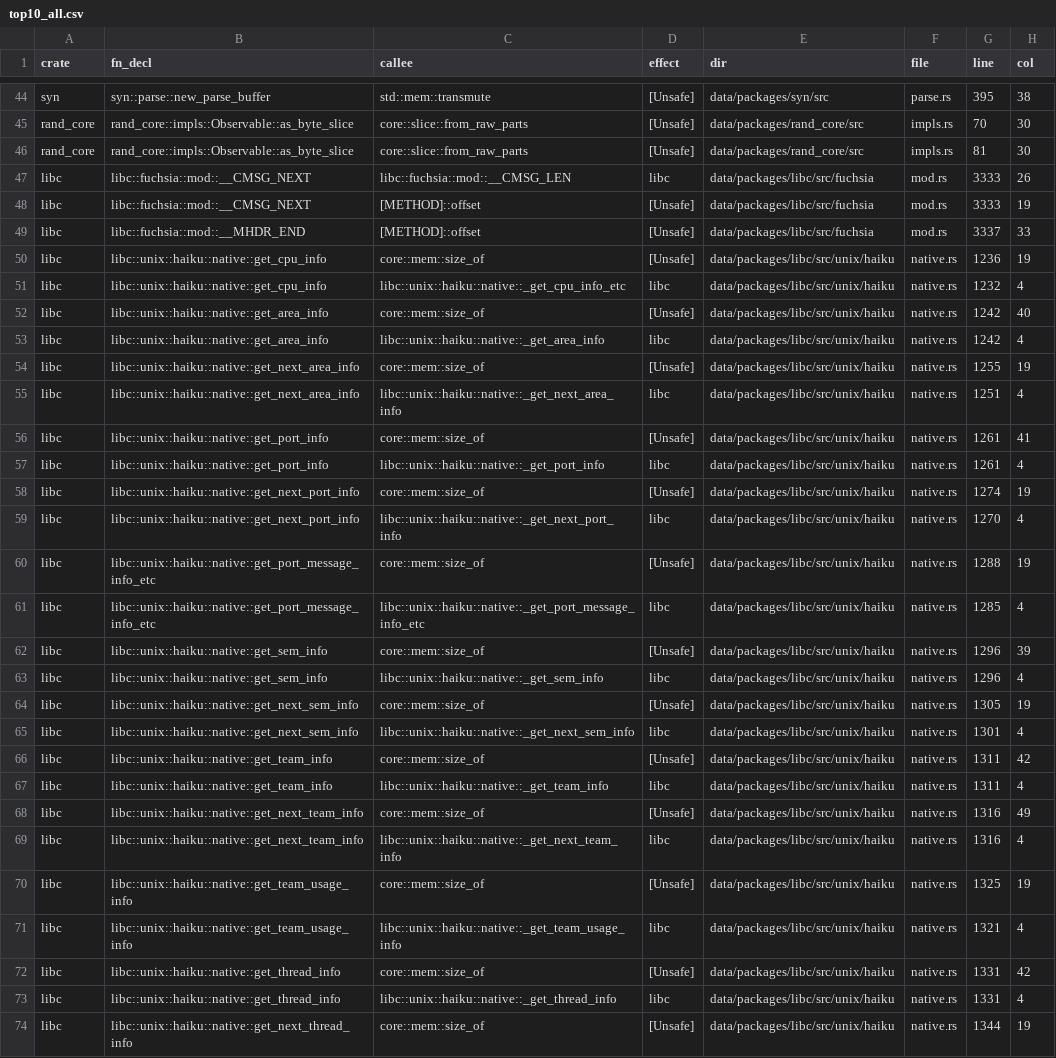
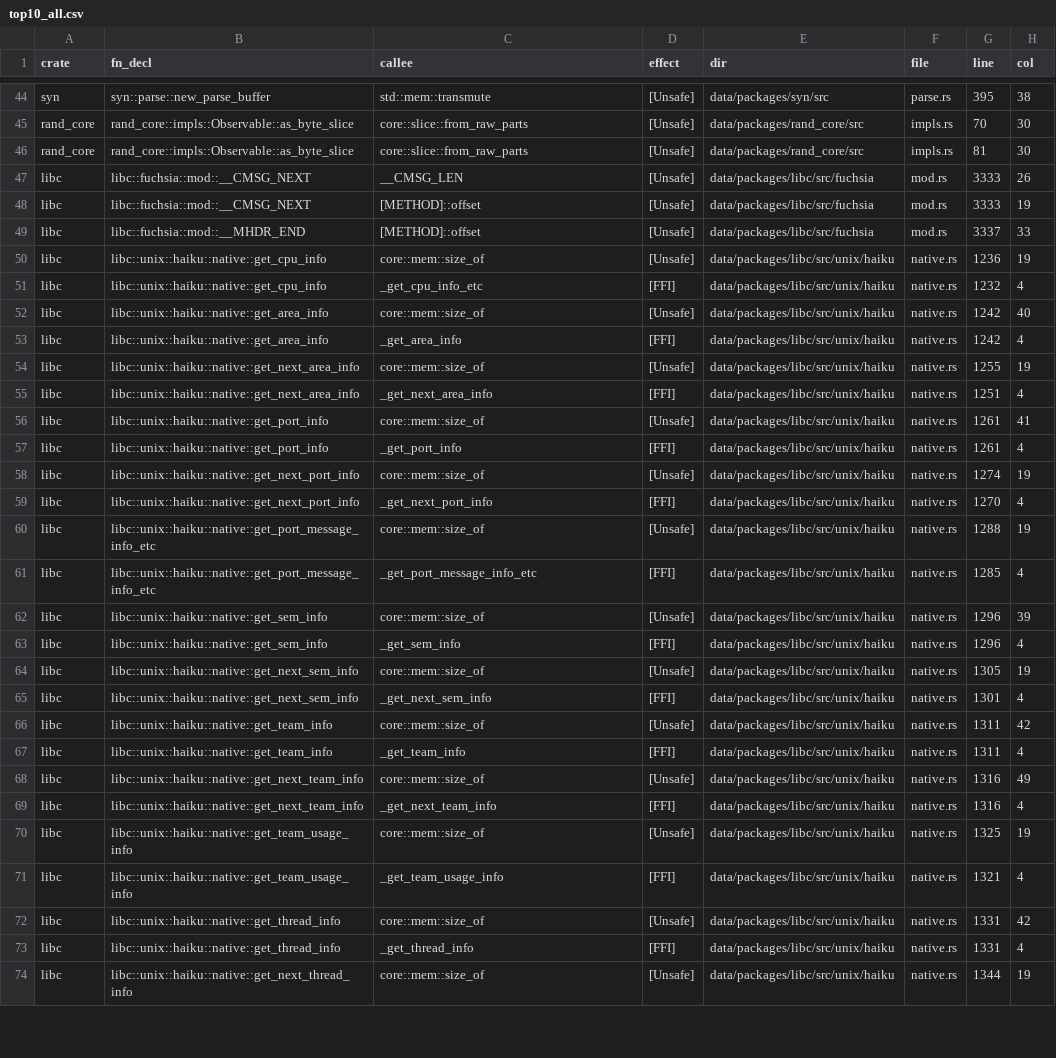
Before and after one commit to PLSysSec/cargo-scan, a CSV file: data/results/top10_all.csv, drawn as a sheet; only a part is shown, gaps mark what is left out; the diff covers the shown part only; the diff names each change by its address in the sheet, - before the commit and + after, or states it on an @@ line.

```diff
--- a/data/results/top10_all.csv
+++ b/data/results/top10_all.csv
-C47 (callee): libc::fuchsia::mod::__CMSG_LEN
+C47 (callee): __CMSG_LEN
-D47 (effect): libc
+D47 (effect): [Unsafe]
-C51 (callee): libc::unix::haiku::native::_get_cpu_info_etc
+C51 (callee): _get_cpu_info_etc
-D51 (effect): libc
+D51 (effect): [FFI]
-C53 (callee): libc::unix::haiku::native::_get_area_info
+C53 (callee): _get_area_info
-D53 (effect): libc
+D53 (effect): [FFI]
-C55 (callee): libc::unix::haiku::native::_get_next_area_info
+C55 (callee): _get_next_area_info
-D55 (effect): libc
+D55 (effect): [FFI]
-C57 (callee): libc::unix::haiku::native::_get_port_info
+C57 (callee): _get_port_info
-D57 (effect): libc
+D57 (effect): [FFI]
-C59 (callee): libc::unix::haiku::native::_get_next_port_info
+C59 (callee): _get_next_port_info
-D59 (effect): libc
+D59 (effect): [FFI]
-C61 (callee): libc::unix::haiku::native::_get_port_message_info_etc
+C61 (callee): _get_port_message_info_etc
-D61 (effect): libc
+D61 (effect): [FFI]
-C63 (callee): libc::unix::haiku::native::_get_sem_info
+C63 (callee): _get_sem_info
-D63 (effect): libc
+D63 (effect): [FFI]
-C65 (callee): libc::unix::haiku::native::_get_next_sem_info
+C65 (callee): _get_next_sem_info
-D65 (effect): libc
+D65 (effect): [FFI]
-C67 (callee): libc::unix::haiku::native::_get_team_info
+C67 (callee): _get_team_info
-D67 (effect): libc
+D67 (effect): [FFI]
-C69 (callee): libc::unix::haiku::native::_get_next_team_info
+C69 (callee): _get_next_team_info
-D69 (effect): libc
+D69 (effect): [FFI]
-C71 (callee): libc::unix::haiku::native::_get_team_usage_info
+C71 (callee): _get_team_usage_info
-D71 (effect): libc
+D71 (effect): [FFI]
-C73 (callee): libc::unix::haiku::native::_get_thread_info
+C73 (callee): _get_thread_info
-D73 (effect): libc
+D73 (effect): [FFI]
```
Also changed, not shown: 88 edited cells elsewhere in this file, data/results/test_all.csv, 4 other files.
